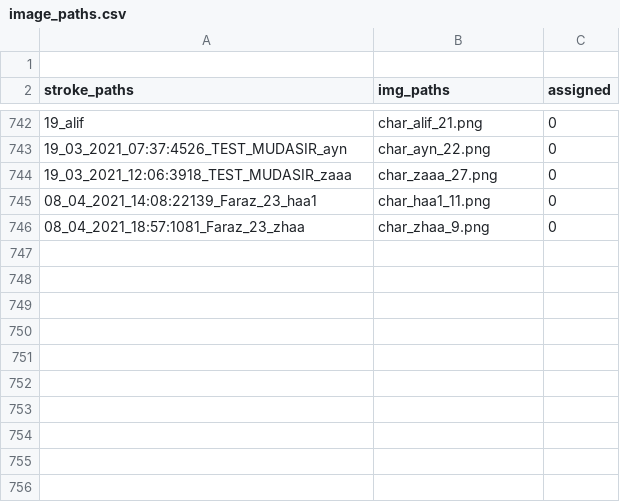
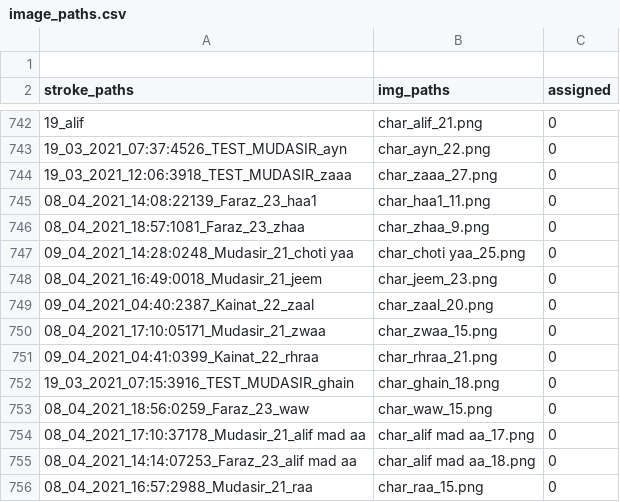
Before and after one commit to kaavish-ki-kavish/dataset_urdu_chars, a CSV file: image_paths.csv, drawn as a sheet; only a part is shown, gaps mark what is left out; the diff names each change by its address in the sheet, - before the commit and + after, or states it on an @@ line.

Commit message:
images and csv updated

```diff
--- a/image_paths.csv
+++ b/image_paths.csv
+row 747: 09_04_2021_14:28:0248_Mudasir_21_choti yaa | char_choti yaa_25.png | 0
+row 748: 08_04_2021_16:49:0018_Mudasir_21_jeem | char_jeem_23.png | 0
+row 749: 09_04_2021_04:40:2387_Kainat_22_zaal | char_zaal_20.png | 0
+row 750: 08_04_2021_17:10:05171_Mudasir_21_zwaa | char_zwaa_15.png | 0
+row 751: 09_04_2021_04:41:0399_Kainat_22_rhraa | char_rhraa_21.png | 0
+row 752: 19_03_2021_07:15:3916_TEST_MUDASIR_ghain | char_ghain_18.png | 0
+row 753: 08_04_2021_18:56:0259_Faraz_23_waw | char_waw_15.png | 0
+row 754: 08_04_2021_17:10:37178_Mudasir_21_alif mad aa | char_alif mad aa_17.png | 0
+row 755: 08_04_2021_14:14:07253_Faraz_23_alif mad aa | char_alif mad aa_18.png | 0
+row 756: 08_04_2021_16:57:2988_Mudasir_21_raa | char_raa_15.png | 0
```
Also changed, not shown: 10 other files.
